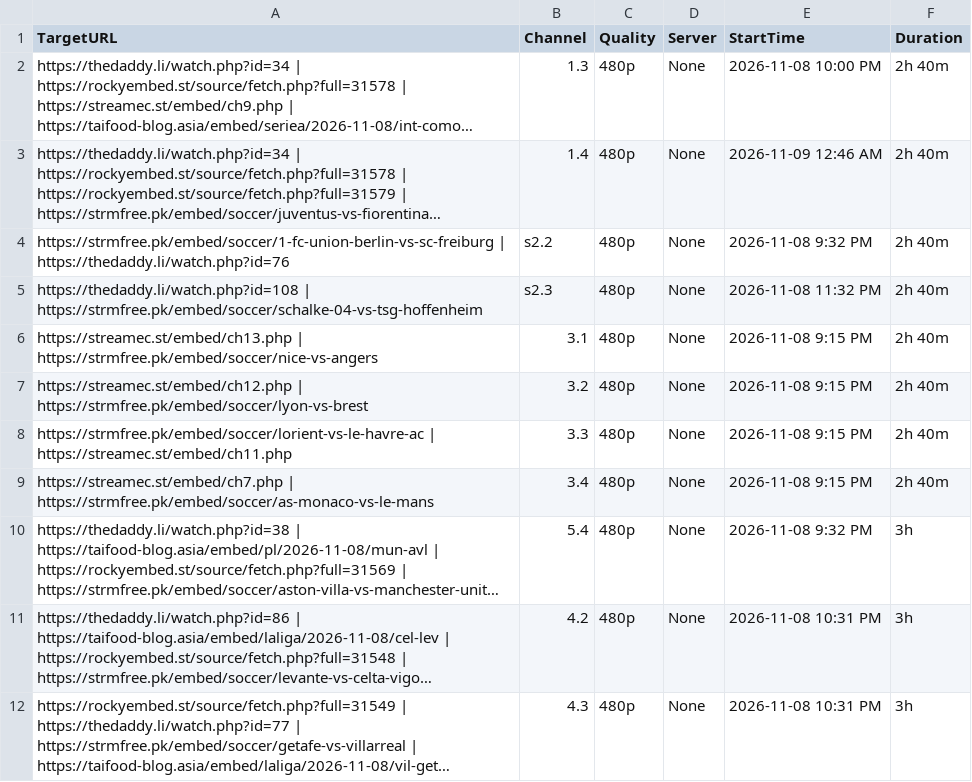
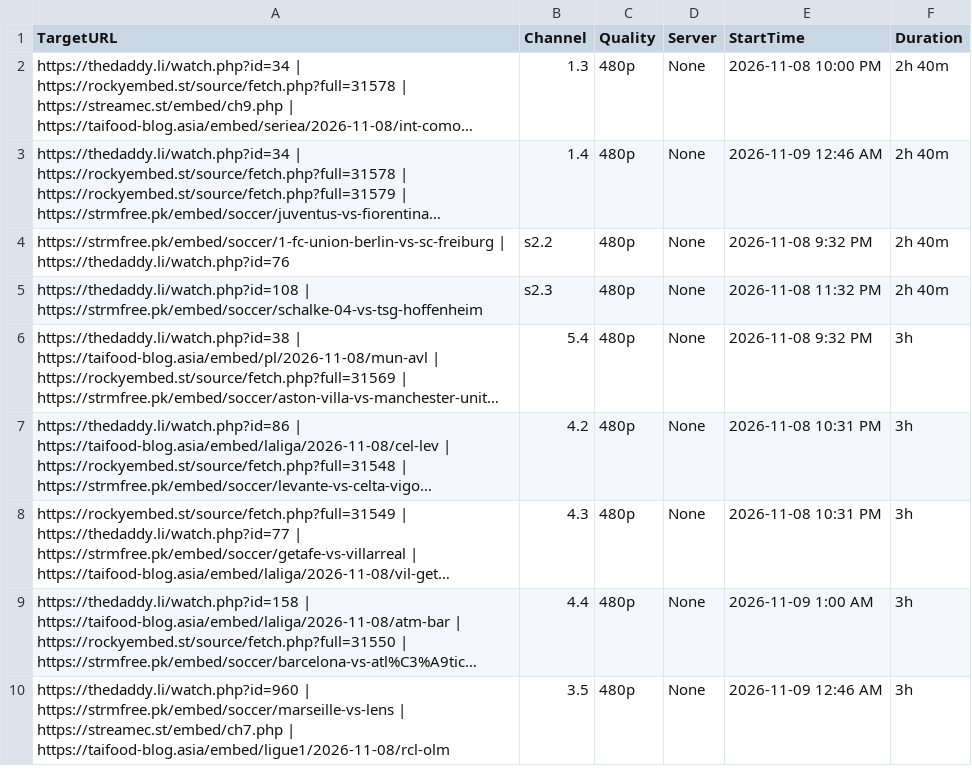
Before and after one commit to poorpeople-cmd/bbbbbbbbb-1111, a CSV file: streams.csv, drawn as a sheet; only a part is shown; the shorter side is filled out with more unchanged rows; long unchanged cells end in …; the diff names each change by its address in the sheet, - before the commit and + after, or states it on an @@ line.

```diff
--- a/streams.csv
+++ b/streams.csv
-row 6: https://streamec.st/embed/ch13.php | https://strmfree.pk/embed/soccer/nice-vs-angers | 3.1 | 480p | None | 2026-11-08 9:15 PM | 2h 40m
-row 7: https://streamec.st/embed/ch12.php | https://strmfree.pk/embed/soccer/lyon-vs-brest | 3.2 | 480p | None | 2026-11-08 9:15 PM | 2h 40m
-row 8: https://strmfree.pk/embed/soccer/lorient-vs-le-havre-ac | https://streamec.st/embed/ch11.php | 3.3 | 480p | None | 2026-11-08 9:15 PM | 2h 40m
-row 9: https://streamec.st/embed/ch7.php | https://strmfree.pk/embed/soccer/as-monaco-vs-le-mans | 3.4 | 480p | None | 2026-11-08 9:15 PM | 2h 40m
```
